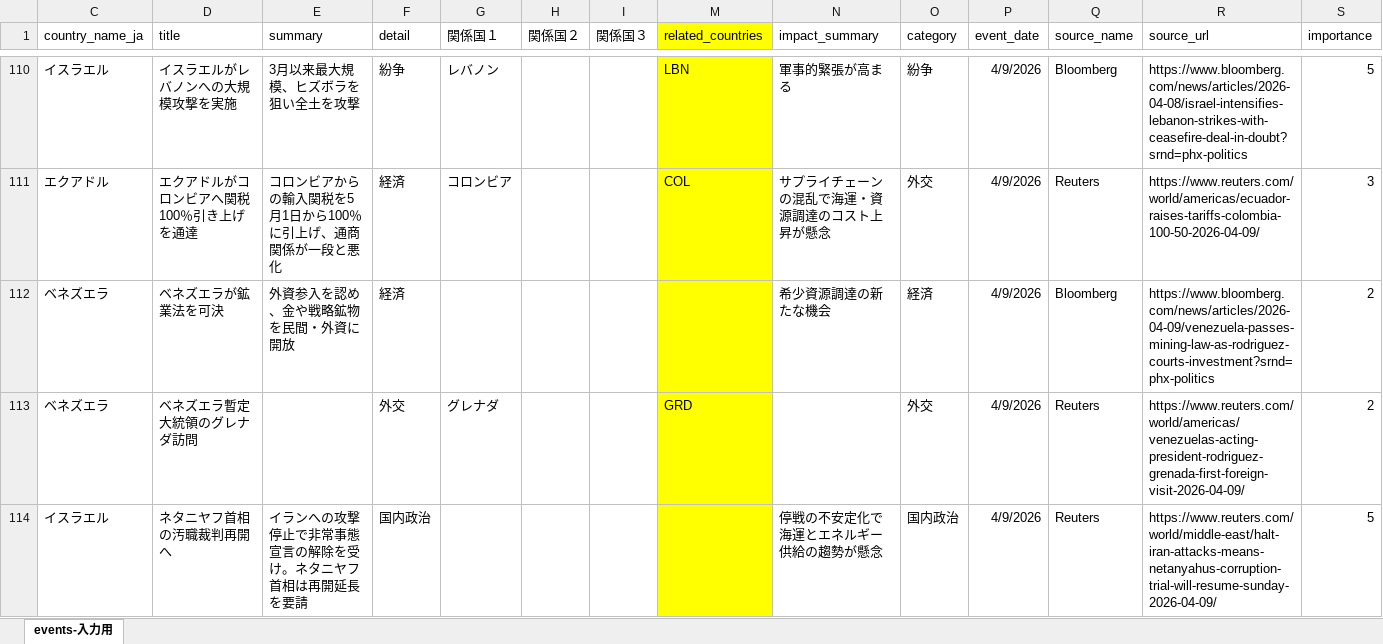
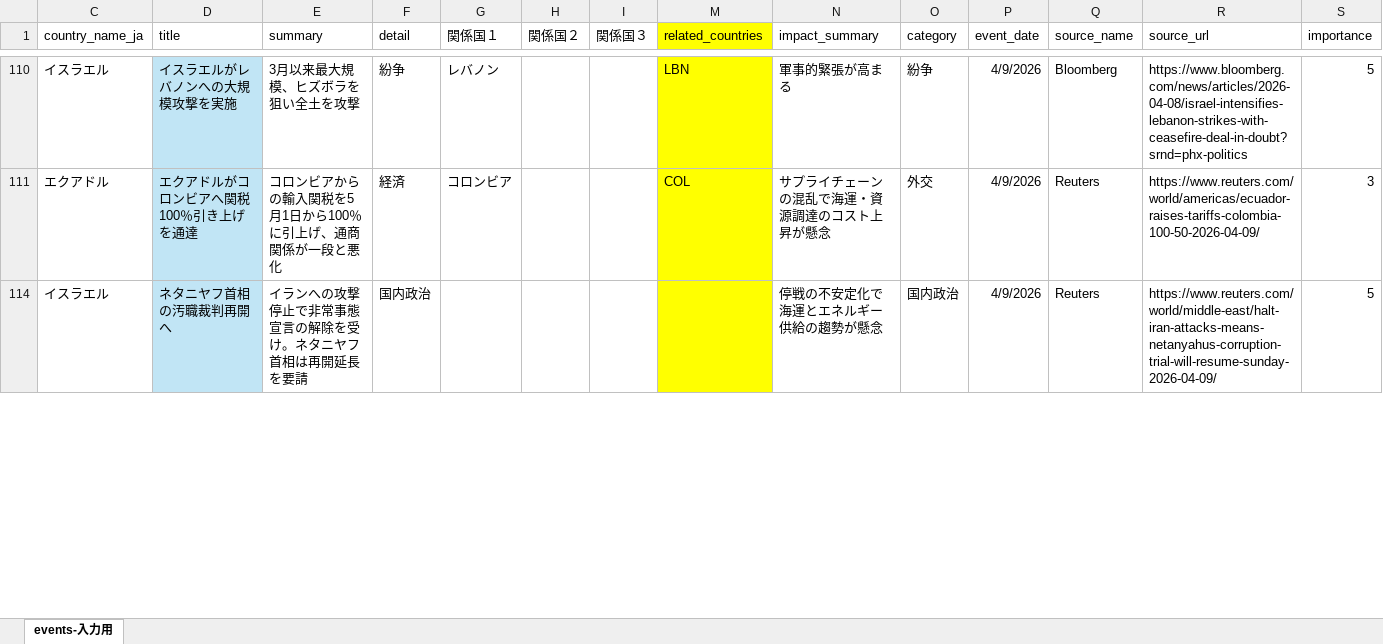
Before and after one commit to asdy0124/my_Akashic_Records, an Excel workbook: public/data/データ管理用.xlsx, sheet events-入力用, drawn as a sheet; only a part is shown, gaps mark what is left out; values as stored, in another font and other column widths than the file's, no borders; the diff covers the shown part only; the diff names each change by its address in the sheet, - before the commit and + after, or states it on an @@ line.

```diff
--- a/public/data/データ管理用.xlsx (sheet events-入力用)
+++ b/public/data/データ管理用.xlsx (sheet events-入力用)
-D110:D111 fill: none
+D110:D111 fill: #C1E5F5
@@ row 112 hidden: ベネズエラ | ベネズエラが鉱業法を可決 | 外資参入を認め、金や戦略鉱物を民間・外資に開放 | 経済 |  |  |  |  | 希少資源調達の新たな機会 | 経済 | 4/9/2026 | Bloomberg | https://www.bloomberg.com/news/articles/2026-04-09/venezuela-passes-mining-law-as-rodriguez-courts-investment?srnd=phx-politics | 2 @@
@@ row 113 hidden: ベネズエラ | ベネズエラ暫定大統領のグレナダ訪問 |  | 外交 | グレナダ |  |  | GRD |  | 外交 | 4/9/2026 | Reuters | https://www.reuters.com/world/americas/venezuelas-acting-president-rodriguez-grenada-first-foreign-visit-2026-04-09/ | 2 @@
-D114 fill: none
+D114 fill: #C1E5F5
```
Also changed, not shown: 1 removed row, 105 hidden or unhidden rows and cell formats elsewhere in this sheet, hidden cells, 2 other files.
